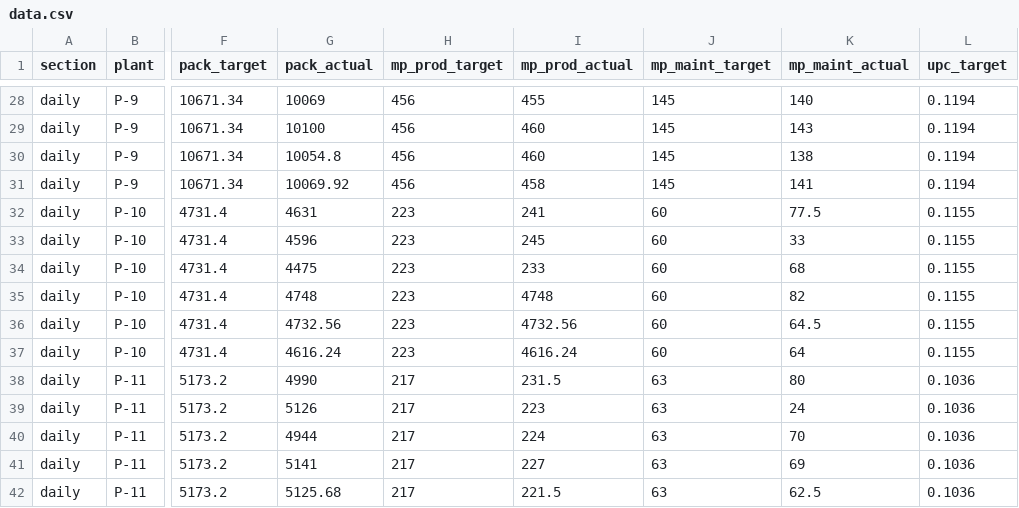
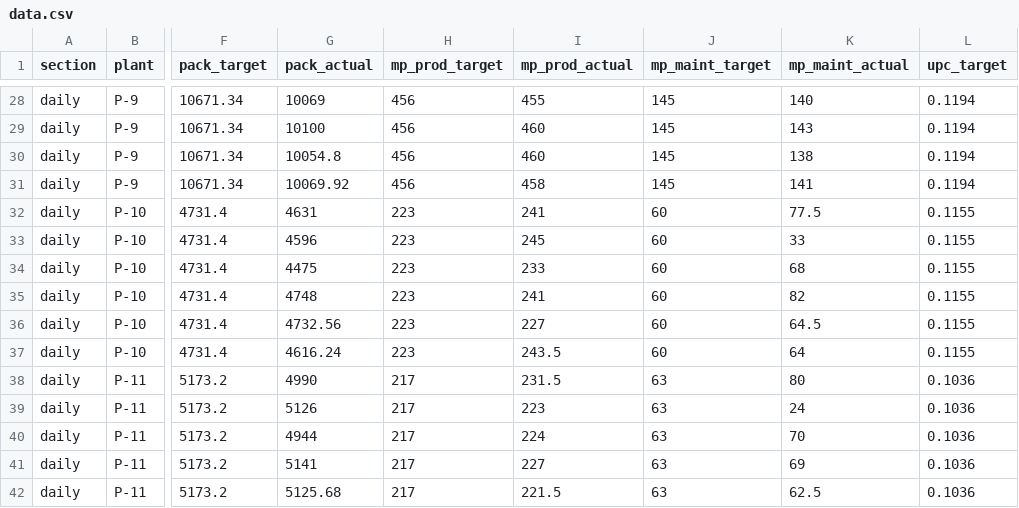
Before and after one commit to ipcamsgrmills/sgm-dashboard, a CSV file: data.csv, drawn as a sheet; only a part is shown, gaps mark what is left out; the diff names each change by its address in the sheet, - before the commit and + after, or states it on an @@ line.

Commit message:
Add files via upload

```diff
--- a/data.csv
+++ b/data.csv
-I35 (mp_prod_actual): 4748
+I35 (mp_prod_actual): 241
-I36 (mp_prod_actual): 4732.56
+I36 (mp_prod_actual): 227
-I37 (mp_prod_actual): 4616.24
+I37 (mp_prod_actual): 243.5
```
